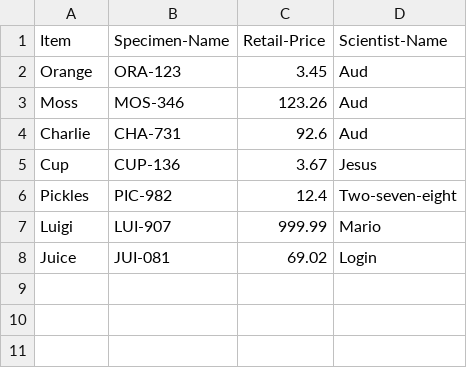
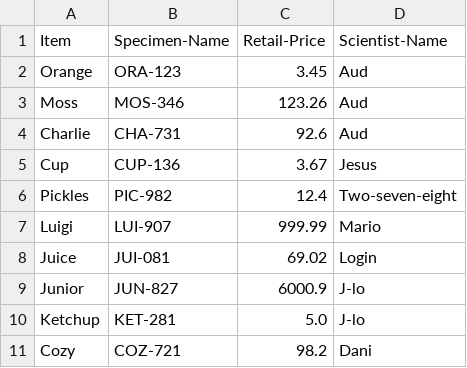
Before and after one commit to MournTHEMorning/program_assign4, a CSV file: inventory.csv, drawn as a sheet; the diff names each change by its address in the sheet, - before the commit and + after, or states it on an @@ line.

```diff
--- a/inventory.csv
+++ b/inventory.csv
+row 9: Junior | JUN-827 | 6000.9 | J-lo
+row 10: Ketchup | KET-281 | 5.0 | J-lo
+row 11: Cozy | COZ-721 | 98.2 | Dani
```
Also changed, not shown: 1 other file.
